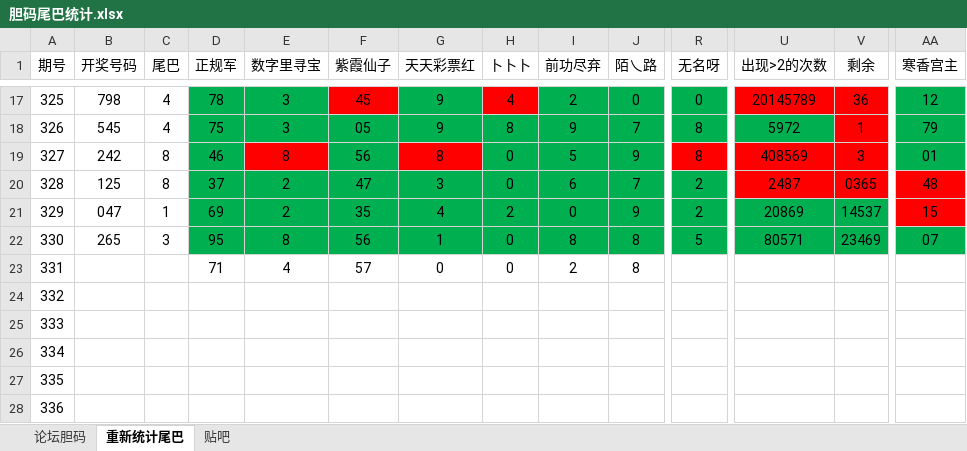
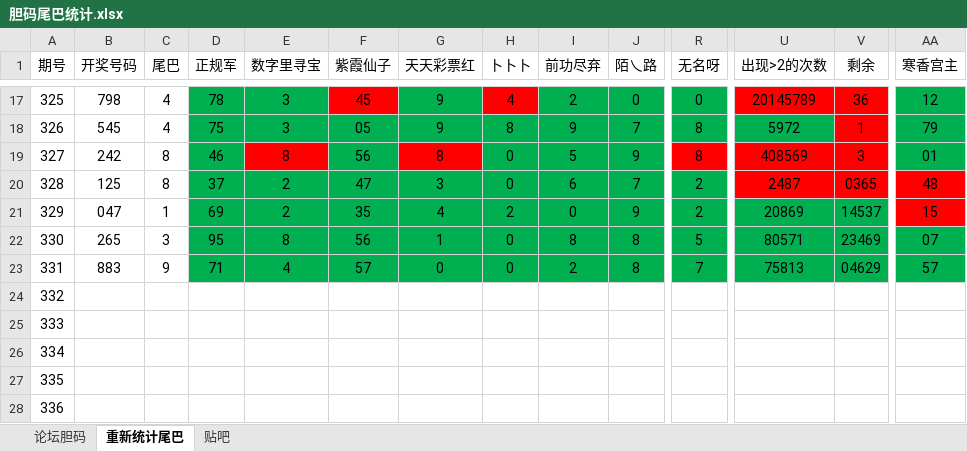
Before and after one commit to huahua495/Third3DOpenNums, an Excel workbook: src/lottery/third3d/胆码尾巴统计.xlsx, sheet 重新统计尾巴, drawn as a sheet; only a part is shown, gaps mark what is left out; values as stored, in another font and other column widths than the file's, no borders; the diff covers the shown part only; the diff names each change by its address in the sheet, - before the commit and + after, or states it on an @@ line.

Commit message:
2019/12/11  开奖后统计结果

```diff
--- a/src/lottery/third3d/胆码尾巴统计.xlsx (sheet 重新统计尾巴)
+++ b/src/lottery/third3d/胆码尾巴统计.xlsx (sheet 重新统计尾巴)
-B23 (开奖号码): (empty)
+B23 (开奖号码): 883
-C23 (尾巴): (empty)
+C23 (尾巴): 9
-D23:J23 fill: none
+D23:J23 fill: #00B050
-R23 fill: none
+R23 fill: #00B050
-R23 (无名呀): (empty)
+R23 (无名呀): 7
-U23 (出现>2的次数): (empty)
+U23 (出现>2的次数): 75813
-U23:V23 fill: none
+U23:V23 fill: #00B050
-V23 (剩余): (empty)
+V23 (剩余): 04629
-AA23 (寒香宫主): (empty)
+AA23 (寒香宫主): 57
-AA23 fill: none
+AA23 fill: #00B050
```
Also changed, not shown: cell formats elsewhere in this sheet, sheet 论坛胆码, sheet 贴吧.
